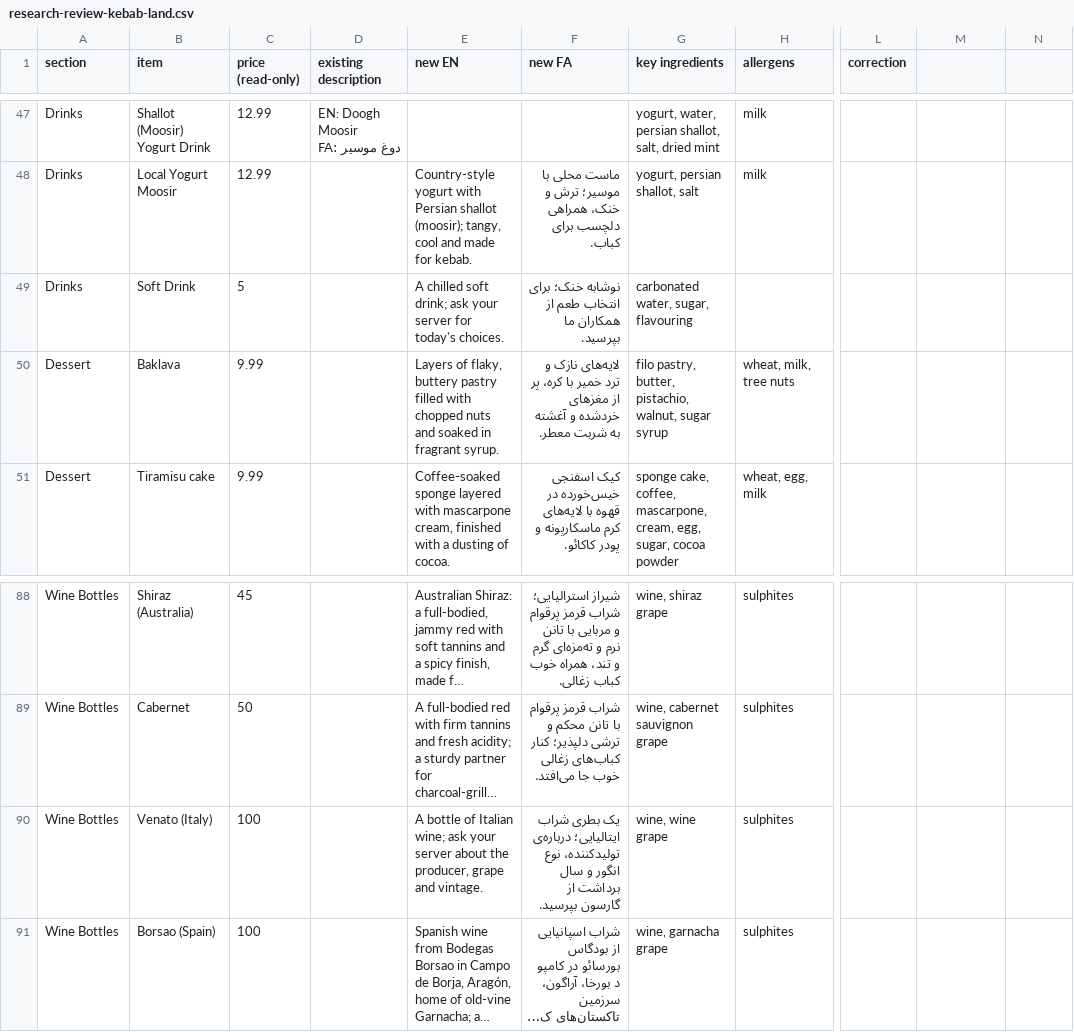
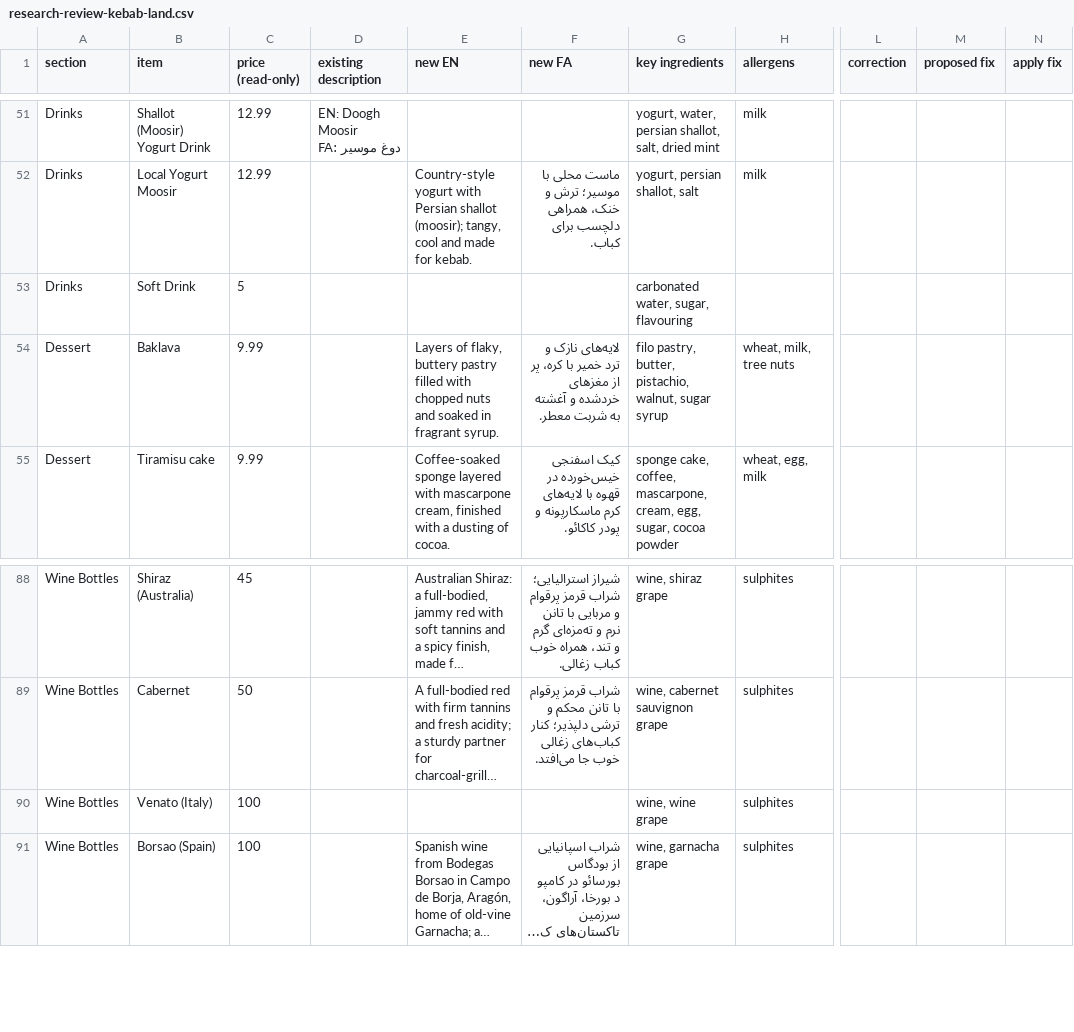
Before and after one commit to flo-kian-baban/Roses, a CSV file: reports/research-review-kebab-land.csv, drawn as a sheet; only a part is shown, gaps mark what is left out; long unchanged cells end in …; addresses are those after the commit; the diff covers the shown part only; the diff names each change by its address in the sheet, - before the commit and + after, or states it on an @@ line.

```diff
--- a/reports/research-review-kebab-land.csv
+++ b/reports/research-review-kebab-land.csv
-M1: (empty)
+M1: proposed fix
-N1: (empty)
+N1: apply fix
-E53 (new EN): A chilled soft drink; ask your server for today's choices.
+E53 (new EN): (empty)
-F53 (new FA): نوشابه خنک؛ برای انتخاب طعم از همکاران ما بپرسید.
+F53 (new FA): (empty)
-E90 (new EN): A bottle of Italian wine; ask your server about the producer, grape and vintage.
+E90 (new EN): (empty)
-F90 (new FA): یک بطری شراب ایتالیایی؛ درباره‌ی تولیدکننده، نوع انگور و سال برداشت از گارسون بپرسید.
+F90 (new FA): (empty)
```
Also changed, not shown: 4 added rows, 4 removed rows and 6 edited cells elsewhere in this file, reports/research-review-senso.csv, 7 other files.
